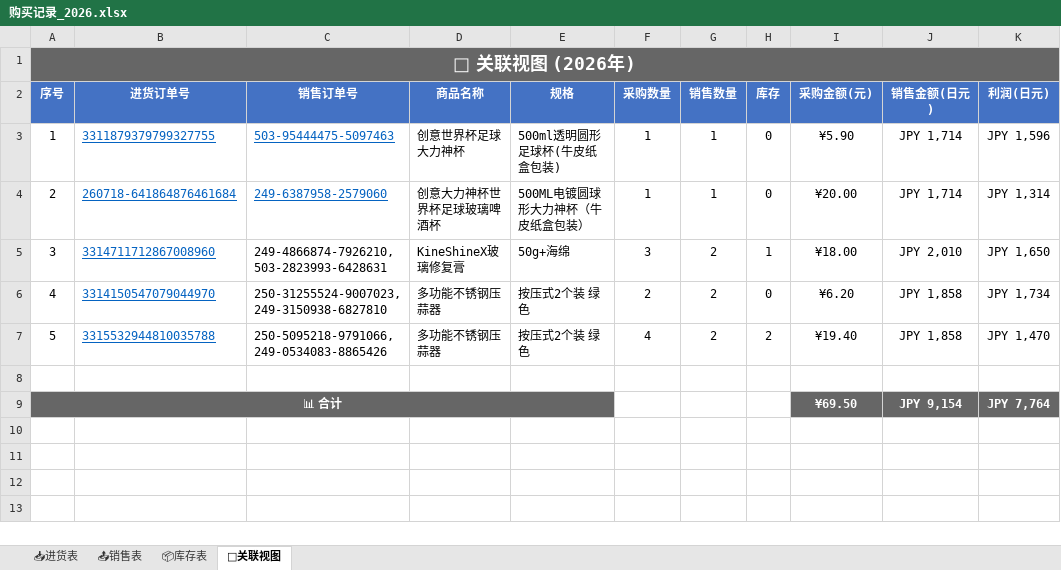
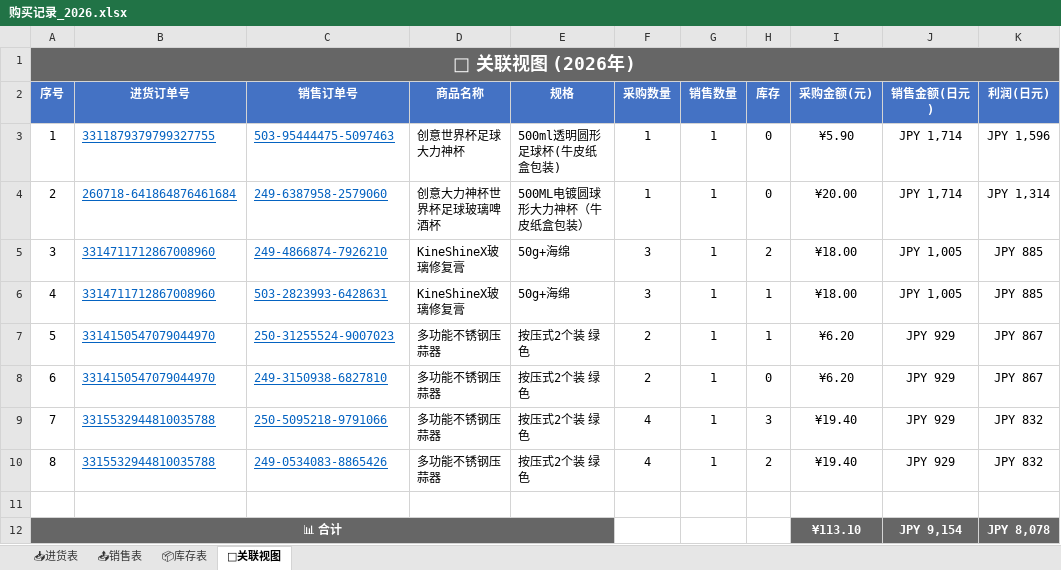
Before and after one commit to xiaoba1/amazon_record, an Excel workbook: 购买记录/归档表格/购买记录_2026.xlsx, sheet 🔗关联视图, drawn as a sheet; values as stored, in another font and other column widths than the file's, no borders; removed rows and columns are numbered as before the commit, all else as after; the diff names each change by its address in the sheet, - before the commit and + after, or states it on an @@ line.

Commit message:
feat: 重构为新架构 进货表/销售表/库存表/关联视图 2026-07-31 00:47

```diff
--- a/购买记录/归档表格/购买记录_2026.xlsx (sheet 🔗关联视图)
+++ b/购买记录/归档表格/购买记录_2026.xlsx (sheet 🔗关联视图)
+row 5: 3 | 3314711712867008960 | 249-4866874-7926210 | KineShineX玻璃修复膏 | 50g+海绵 | 3 | 1 | 2 | ¥18.00 | JPY 1,005 | JPY 885
@@ column A (序号) renumbered between rows 6 and 10 @@
-C6 (销售订单号): 249-4866874-7926210, 503-2823993-6428631
+C6 (销售订单号): 503-2823993-6428631
@@ C6 underline: off → on, text colour: black → #0563C1 @@
-G6 (销售数量): 2
+G6 (销售数量): 1
-J6 (销售金额(日元)): JPY 2,010
+J6 (销售金额(日元)): JPY 1,005
-K6 (利润(日元)): JPY 1,650
+K6 (利润(日元)): JPY 885
+row 7: 5 | 3314150547079044970 | 250-31255524-9007023 | 多功能不锈钢压蒜器 | 按压式2个装 绿色 | 2 | 1 | 1 | ¥6.20 | JPY 929 | JPY 867
-C8 (销售订单号): 250-31255524-9007023, 249-3150938-6827810
+C8 (销售订单号): 249-3150938-6827810
@@ C8 underline: off → on, text colour: black → #0563C1 @@
-G8 (销售数量): 2
+G8 (销售数量): 1
-J8 (销售金额(日元)): JPY 1,858
+J8 (销售金额(日元)): JPY 929
-K8 (利润(日元)): JPY 1,734
+K8 (利润(日元)): JPY 867
+row 9: 7 | 3315532944810035788 | 250-5095218-9791066 | 多功能不锈钢压蒜器 | 按压式2个装 绿色 | 4 | 1 | 3 | ¥19.40 | JPY 929 | JPY 832
-C10 (销售订单号): 250-5095218-9791066, 249-0534083-8865426
+C10 (销售订单号): 249-0534083-8865426
@@ C10 underline: off → on, text colour: black → #0563C1 @@
-G10 (销售数量): 2
+G10 (销售数量): 1
-J10 (销售金额(日元)): JPY 1,858
+J10 (销售金额(日元)): JPY 929
-K10 (利润(日元)): JPY 1,470
+K10 (利润(日元)): JPY 832
-row 9: 📊 合计 |  |  |  |  |  |  |  | ¥69.50 | JPY 9,154 | JPY 7,764
+row 12: 📊 合计 |  |  |  |  |  |  |  | ¥113.10 | JPY 9,154 | JPY 8,078
```
Also changed, not shown: 1 other file.
